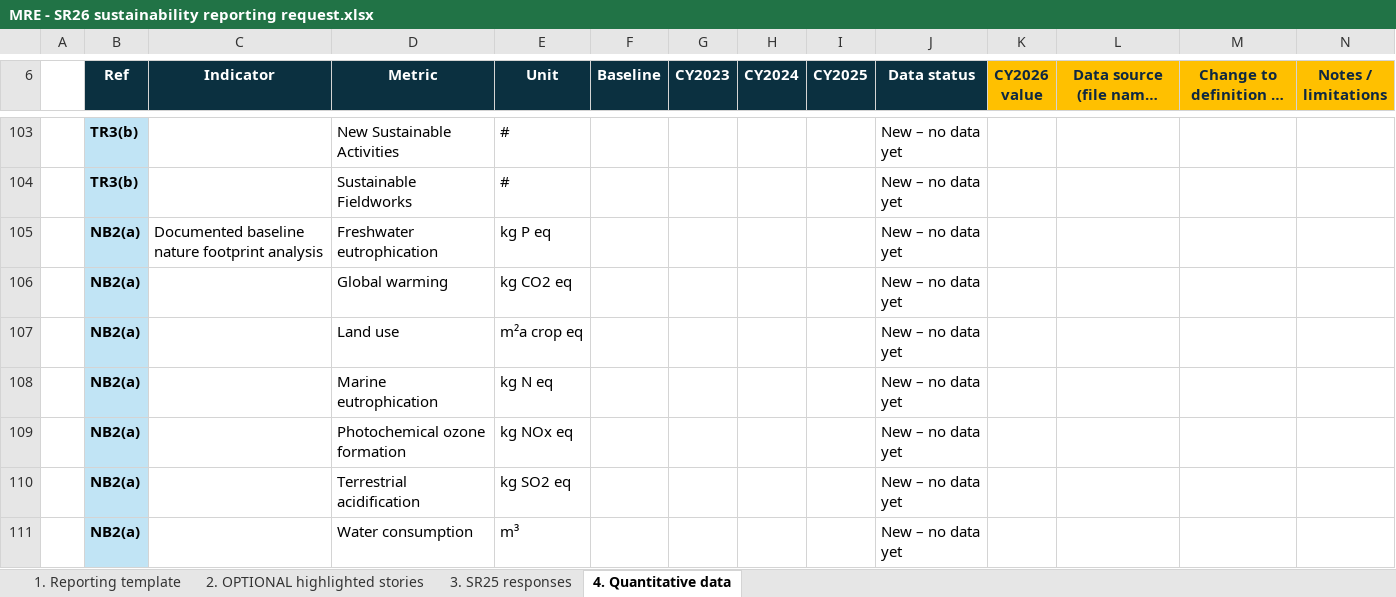
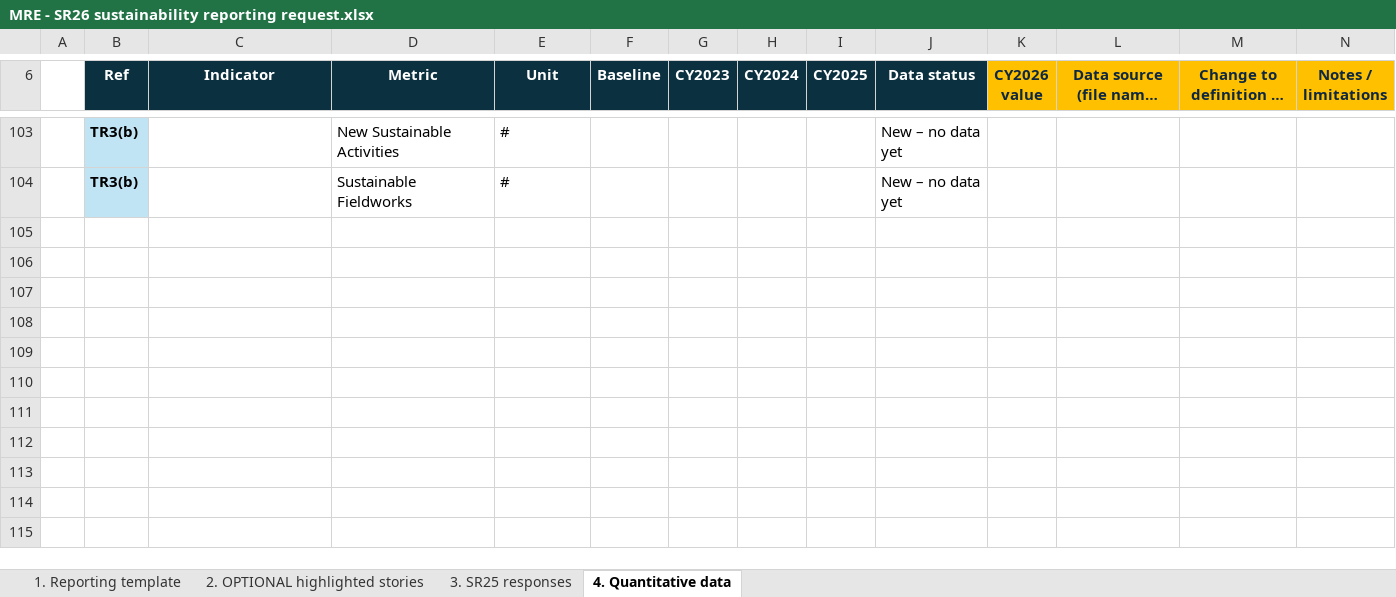
Before and after one commit to stferdi20/SR26-Master-Spreadsheet-Template, an Excel workbook: output/central_unit_requests/MRE - SR26 sustainability reporting request.xlsx, sheet 4. Quantitative data, drawn as a sheet; only a part is shown, gaps mark what is left out; long unchanged cells end in …; values as stored, in another font and other column widths than the file's, no borders; charts and pictures not drawn; rows hold the shown columns only; the diff names each change by its address in the sheet, - before the commit and + after, or states it on an @@ line.

```diff
--- a/output/central_unit_requests/MRE - SR26 sustainability reporting request.xlsx (sheet 4. Quantitative data)
+++ b/output/central_unit_requests/MRE - SR26 sustainability reporting request.xlsx (sheet 4. Quantitative data)
-row 105:  | NB2(a) | Documented baseline nature footprint analysis | Freshwater eutrophication | kg P eq |  |  |  |  | New – no data yet
-row 106:  | NB2(a) |  | Global warming | kg CO2 eq |  |  |  |  | New – no data yet
-row 107:  | NB2(a) |  | Land use | m²a crop eq |  |  |  |  | New – no data yet
-row 108:  | NB2(a) |  | Marine eutrophication | kg N eq |  |  |  |  | New – no data yet
-row 109:  | NB2(a) |  | Photochemical ozone formation | kg NOx eq |  |  |  |  | New – no data yet
-row 110:  | NB2(a) |  | Terrestrial acidification | kg SO2 eq |  |  |  |  | New – no data yet
-row 111:  | NB2(a) |  | Water consumption | m³ |  |  |  |  | New – no data yet
```
Also changed, not shown: sheet 1. Reporting template, hidden cells, output/central_unit_requests/ACM - SR26 sustainability reporting request.xlsx, output/central_unit_requests/CIOG - SR26 sustainability reporting request.xlsx, 24 other files.
